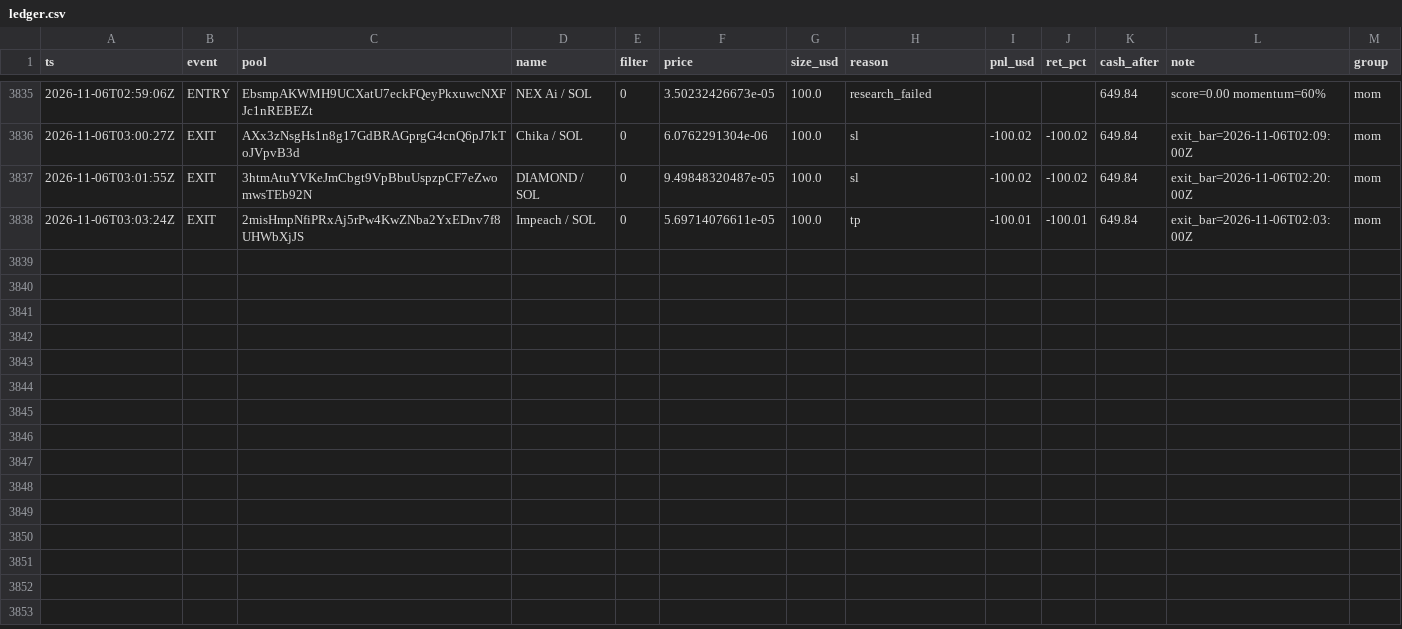
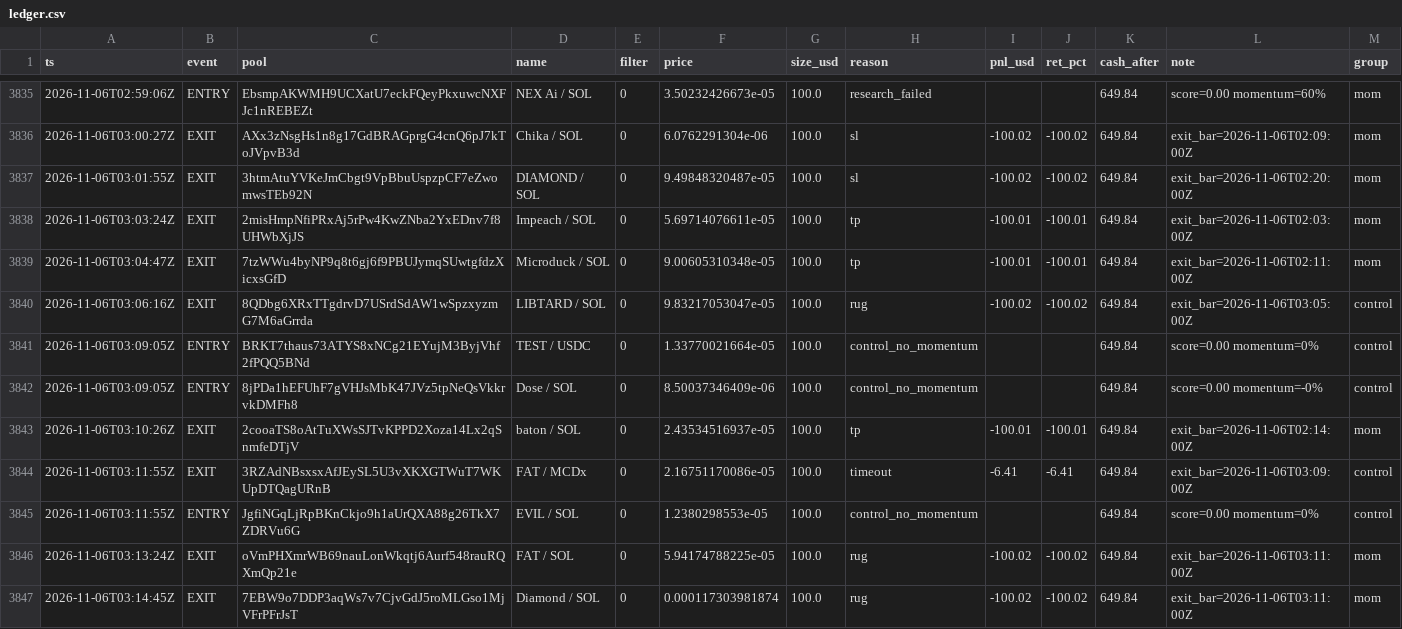
Before and after one commit to twangy2157/paper-trader-sim., a CSV file: paper_data/ledger.csv, drawn as a sheet; only a part is shown, gaps mark what is left out.

```diff
--- a/paper_data/ledger.csv
+++ b/paper_data/ledger.csv
@@ -3838 +3838,10 @@ ts,event,pool,name,filter,price,size_usd,reason,pnl_usd,ret_pct,cash_after,note,
 2026-11-06T03:03:24Z,EXIT,2misHmpNfiPRxAj5rPw4KwZNba2YxEDnv7f8UHWbXjJS,Impeach / SOL,0,5.69714076611e-05,100.0,tp,-100.01,-100.01,649.84,exit_bar=2026-11-06T02:03:00Z,mom
+2026-11-06T03:04:47Z,EXIT,7tzWWu4byNP9q8t6gj6f9PBUJymqSUwtgfdzXicxsGfD,Microduck / SOL,0,9.00605310348e-05,100.0,tp,-100.01,-100.01,649.84,exit_bar=2026-11-06T02:11:00Z,mom
+2026-11-06T03:06:16Z,EXIT,8QDbg6XRxTTgdrvD7USrdSdAW1wSpzxyzmG7M6aGrrda,LIBTARD / SOL,0,9.83217053047e-05,100.0,rug,-100.02,-100.02,649.84,exit_bar=2026-11-06T03:05:00Z,control
+2026-11-06T03:09:05Z,ENTRY,BRKT7thaus73ATYS8xNCg21EYujM3ByjVhf2fPQQ5BNd,TEST / USDC,0,1.33770021664e-05,100.0,control_no_momentum,,,649.84,score=0.00 momentum=0%,control
+2026-11-06T03:09:05Z,ENTRY,8jPDa1hEFUhF7gVHJsMbK47JVz5tpNeQsVkkrvkDMFh8,Dose / SOL,0,8.50037346409e-06,100.0,control_no_momentum,,,649.84,score=0.00 momentum=-0%,control
+2026-11-06T03:10:26Z,EXIT,2cooaTS8oAtTuXWsSJTvKPPD2Xoza14Lx2qSnmfeDTjV,baton / SOL,0,2.43534516937e-05,100.0,tp,-100.01,-100.01,649.84,exit_bar=2026-11-06T02:14:00Z,mom
+2026-11-06T03:11:55Z,EXIT,3RZAdNBsxsxAfJEySL5U3vXKXGTWuT7WKUpDTQagURnB,FAT / MCDx,0,2.16751170086e-05,100.0,timeout,-6.41,-6.41,649.84,exit_bar=2026-11-06T03:09:00Z,control
+2026-11-06T03:11:55Z,ENTRY,JgfiNGqLjRpBKnCkjo9h1aUrQXA88g26TkX7ZDRVu6G,EVIL / SOL,0,1.2380298553e-05,100.0,control_no_momentum,,,649.84,score=0.00 momentum=0%,control
+2026-11-06T03:13:24Z,EXIT,oVmPHXmrWB69nauLonWkqtj6Aurf548rauRQXmQp21e,FAT / SOL,0,5.94174788225e-05,100.0,rug,-100.02,-100.02,649.84,exit_bar=2026-11-06T03:11:00Z,mom
+2026-11-06T03:14:45Z,EXIT,7EBW9o7DDP3aqWs7v7CjvGdJ5roMLGso1MjVFrPFrJsT,Diamond / SOL,0,0.000117303981874,100.0,rug,-100.02,-100.02,649.84,exit_bar=2026-11-06T03:11:00Z,mom
```
Also changed, not shown: paper_data/variants.csv, 3 other files.
